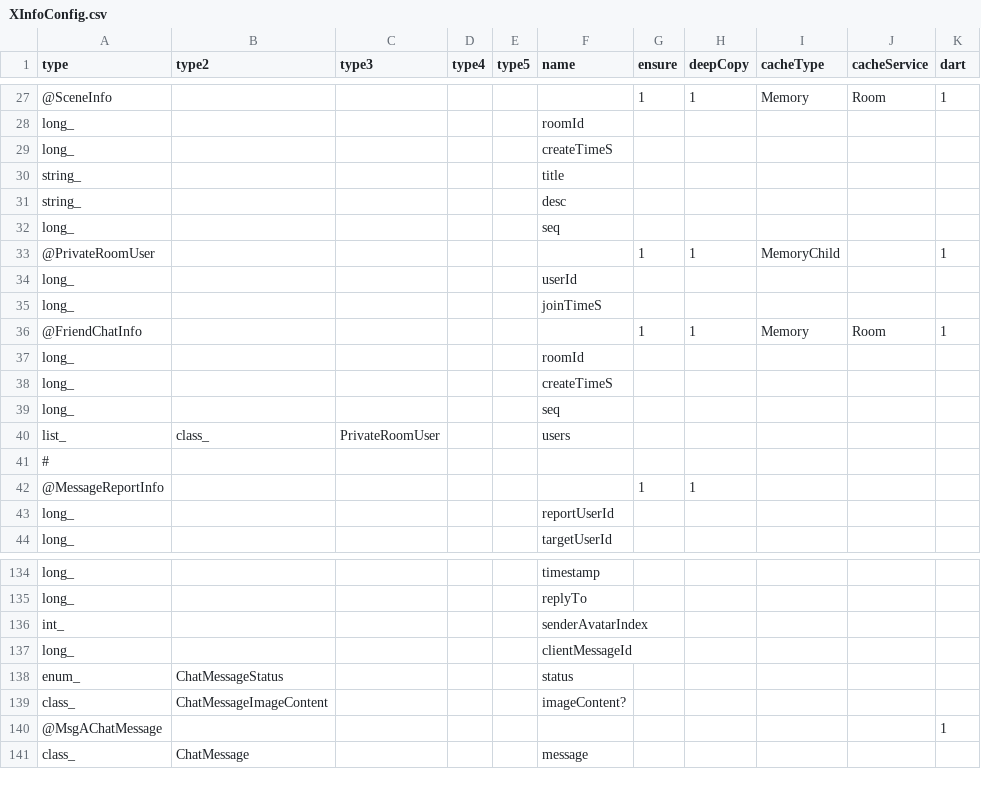
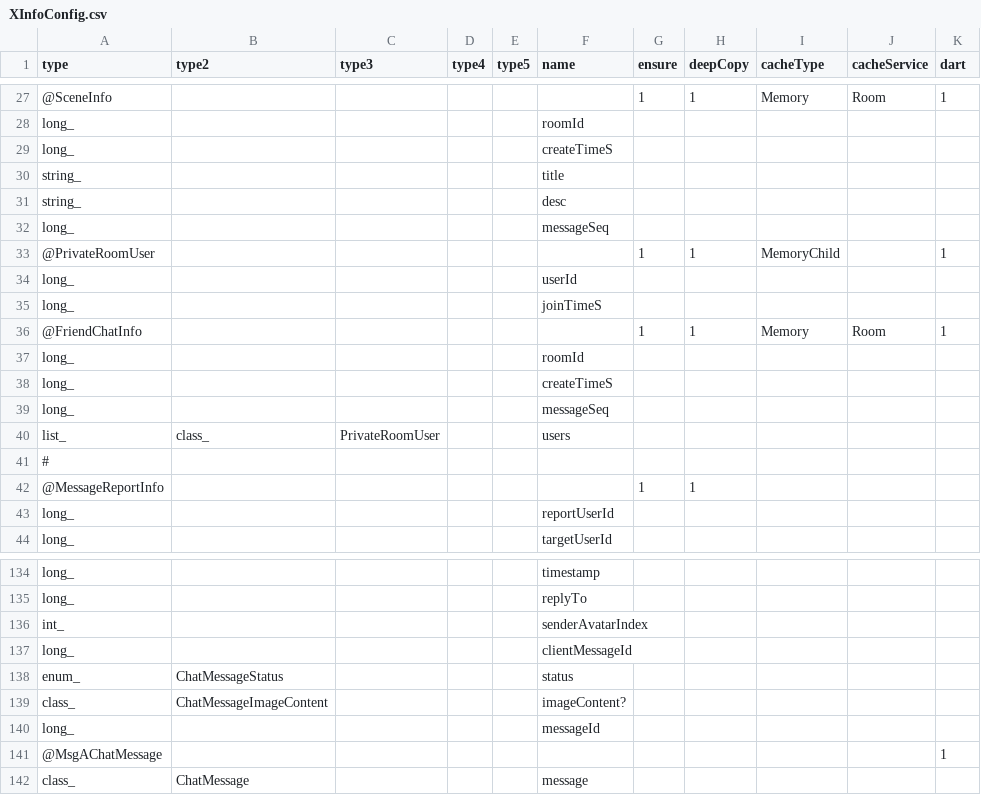
Before and after one commit to qcwgithub/server_f, a CSV file: CodeGen/XInfoConfig.csv, drawn as a sheet; only a part is shown, gaps mark what is left out.

Commit message:
MessageIdSnowflakeScript.cs

```diff
--- a/CodeGen/XInfoConfig.csv
+++ b/CodeGen/XInfoConfig.csv
@@ -31,3 +31,3 @@ string_,,,,,title,,,,,
 string_,,,,,desc,,,,,
-long_,,,,,seq,,,,,
+long_,,,,,messageSeq,,,,,
 @PrivateRoomUser,,,,,,1,1,MemoryChild,,1
@@ -38,3 +38,3 @@ long_,,,,,roomId,,,,,
 long_,,,,,createTimeS,,,,,
-long_,,,,,seq,,,,,
+long_,,,,,messageSeq,,,,,
 list_,class_,PrivateRoomUser,,,users,,,,,
@@ -139,2 +139,3 @@ enum_,ChatMessageStatus,,,,status,,,,,
 class_,ChatMessageImageContent,,,,imageContent?,,,,,
+long_,,,,,messageId,,,,,
 @MsgAChatMessage,,,,,,,,,,1
```
Also changed, not shown: CodeGen/MessageTypeConfig.csv, ServerConfig/AllServiceConfigs.csv, 33 other files.
